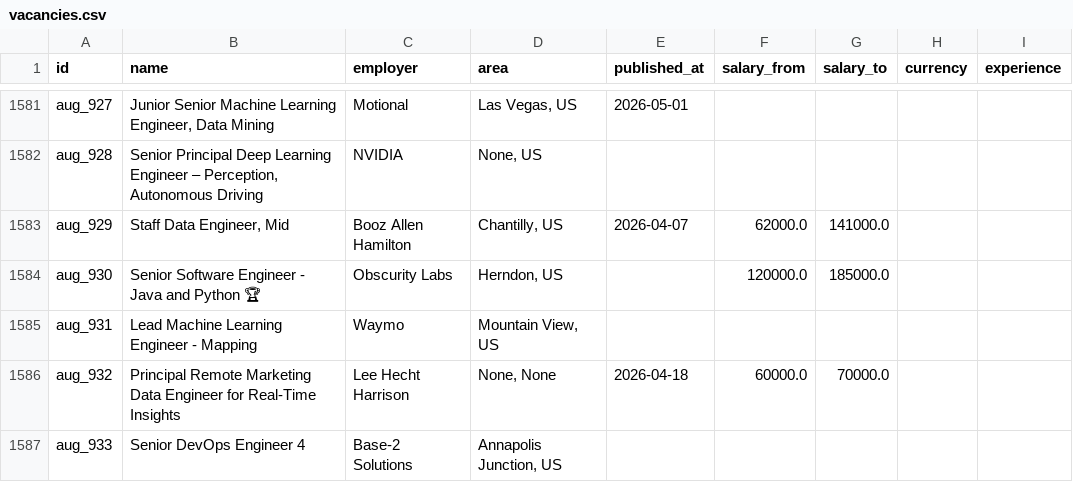
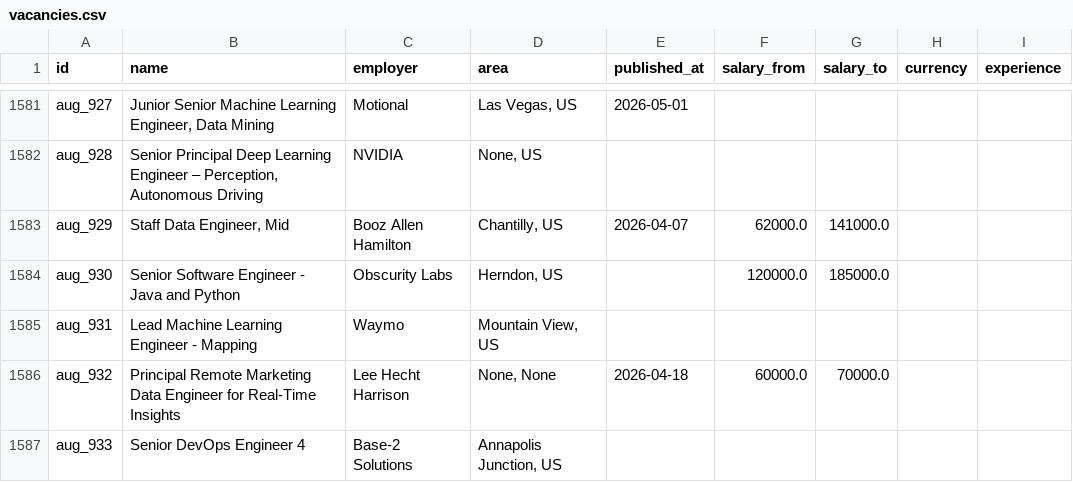
Before and after one commit to stikking/scraping-hh, a CSV file: vacancies.csv, drawn as a sheet; only a part is shown, gaps mark what is left out; the diff covers the shown part only.

Commit message:
artifacts cleaning in csv

```diff
--- a/vacancies.csv
+++ b/vacancies.csv
@@ -1583,3 +1583,3 @@ aug_928,"Senior Principal Deep Learning Engineer – Perception, Autonomous Driv
 aug_929,"Staff Data Engineer, Mid",Booz Allen Hamilton,"Chantilly, US",2026-04-07,62000.0,141000.0,,
-aug_930,Senior Software Engineer - Java and Python 🏆,Obscurity Labs,"Herndon, US",,120000.0,185000.0,,
+aug_930,Senior Software Engineer - Java and Python ,Obscurity Labs,"Herndon, US",,120000.0,185000.0,,
 aug_931,Lead Machine Learning Engineer - Mapping,Waymo,"Mountain View, US",,,,,
```
Also changed, not shown: 92 edited cells elsewhere in this file.
